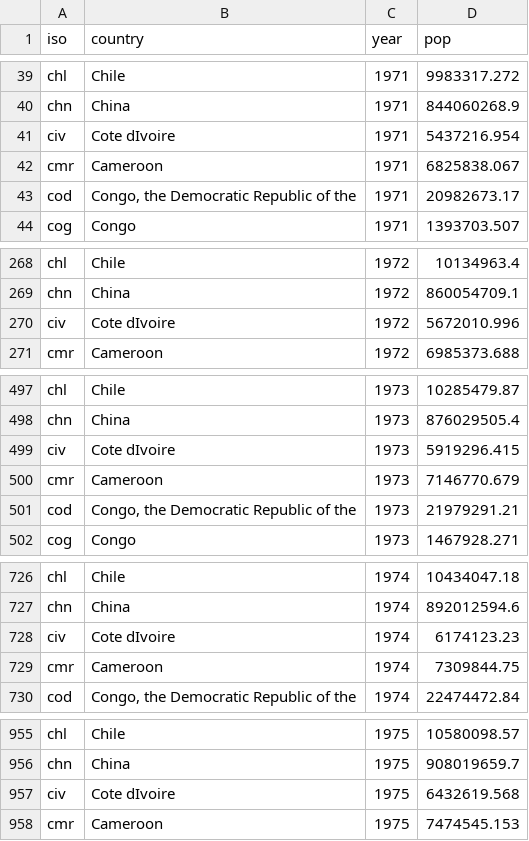
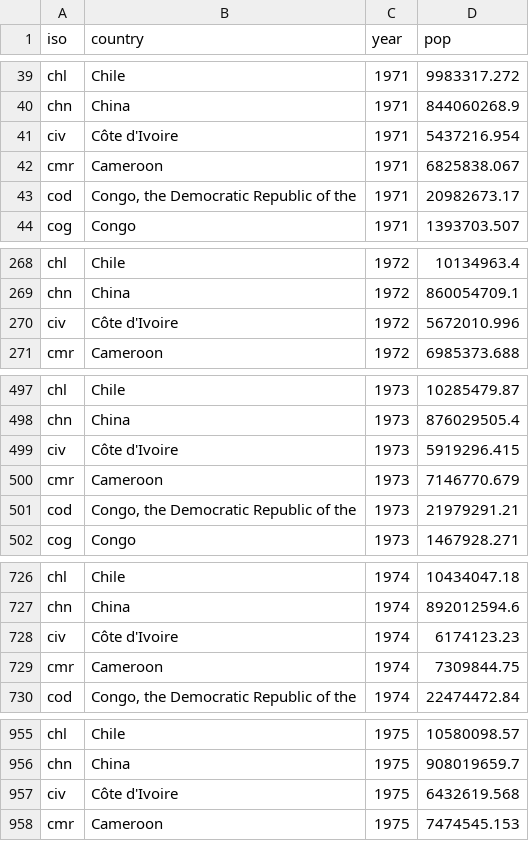
Before and after one commit to bc3LC/rhap, a CSV file: inst/extdata/socioeconomic/population.csv, drawn as a sheet; only a part is shown, gaps mark what is left out; the diff covers the shown part only.

```diff
--- a/inst/extdata/socioeconomic/population.csv
+++ b/inst/extdata/socioeconomic/population.csv
@@ -40,3 +40,3 @@ chl,Chile,1971,9983317.272
 chn,China,1971,844060268.9
-civ,Cote dIvoire,1971,5437216.954
+civ,Côte d'Ivoire,1971,5437216.954
 cmr,Cameroon,1971,6825838.067
@@ -269,3 +269,3 @@ chl,Chile,1972,10134963.4
 chn,China,1972,860054709.1
-civ,Cote dIvoire,1972,5672010.996
+civ,Côte d'Ivoire,1972,5672010.996
 cmr,Cameroon,1972,6985373.688
@@ -498,3 +498,3 @@ chl,Chile,1973,10285479.87
 chn,China,1973,876029505.4
-civ,Cote dIvoire,1973,5919296.415
+civ,Côte d'Ivoire,1973,5919296.415
 cmr,Cameroon,1973,7146770.679
@@ -727,3 +727,3 @@ chl,Chile,1974,10434047.18
 chn,China,1974,892012594.6
-civ,Cote dIvoire,1974,6174123.23
+civ,Côte d'Ivoire,1974,6174123.23
 cmr,Cameroon,1974,7309844.75
@@ -956,3 +956,3 @@ chl,Chile,1975,10580098.57
 chn,China,1975,908019659.7
-civ,Cote dIvoire,1975,6432619.568
+civ,Côte d'Ivoire,1975,6432619.568
 cmr,Cameroon,1975,7474545.153
```
Also changed, not shown: 125 edited cells elsewhere in this file, inst/extdata/socioeconomic/clean_cook_access.csv, inst/extdata/socioeconomic/elec_access.csv, 28 other files.
